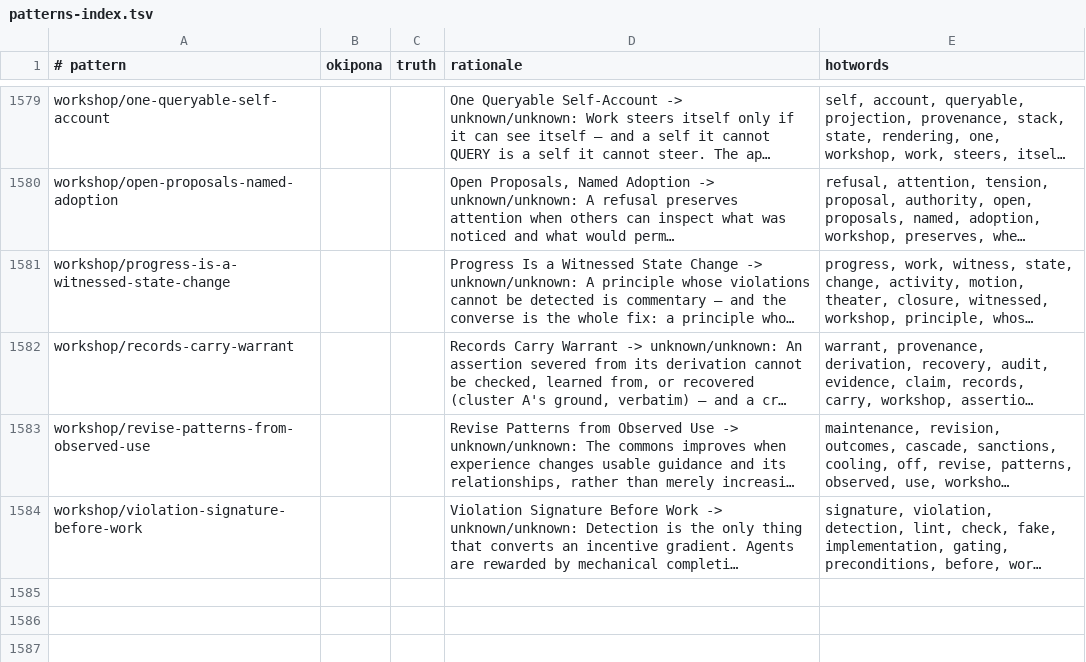
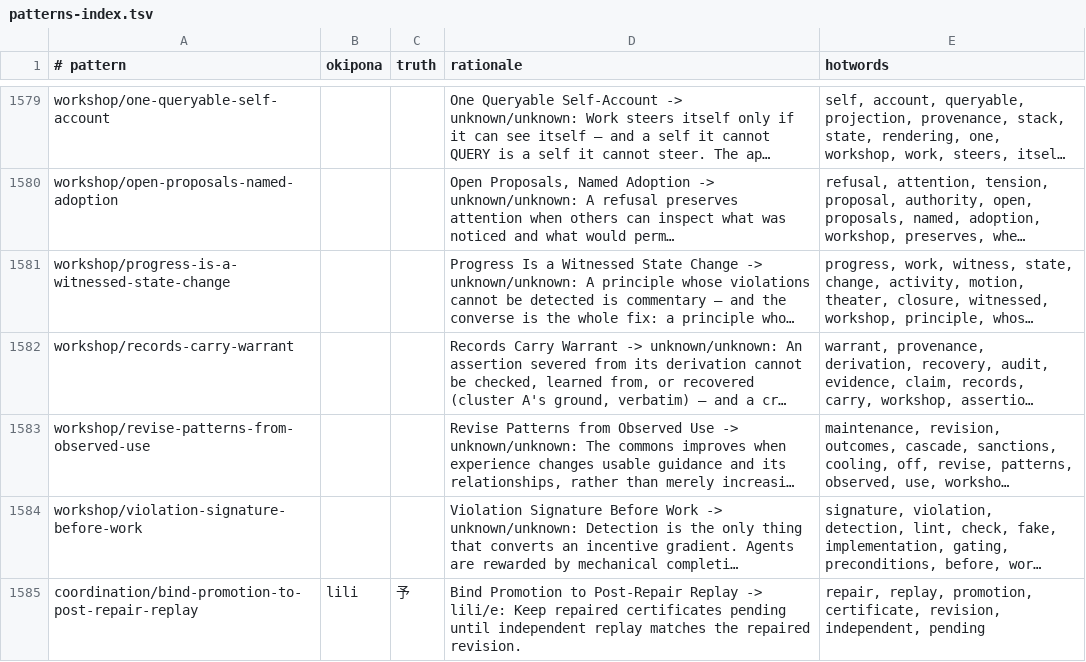
Before and after one commit to tothedarktowercame/futon3, a TSV file: resources/sigils/patterns-index.tsv, drawn as a sheet; only a part is shown, gaps mark what is left out; long unchanged cells end in …; the diff names each change by its address in the sheet, - before the commit and + after, or states it on an @@ line.

Commit message:
Author revision-bound post-repair replay promotion pattern

```diff
--- a/resources/sigils/patterns-index.tsv
+++ b/resources/sigils/patterns-index.tsv
+row 1585: coordination/bind-promotion-to-post-repair-replay | lili | 予 | Bind Promotion to Post-Repair Replay -> lili/e: Keep repaired certificates pending until independent replay matches the repaired revision. | repair, replay, promotion, certificate, revision, independent, pending
```
Also changed, not shown: 1 other file.
